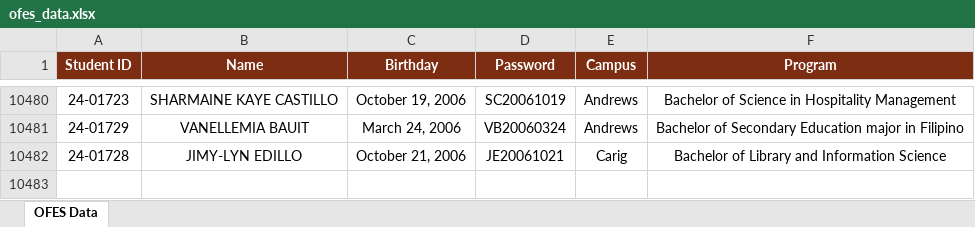
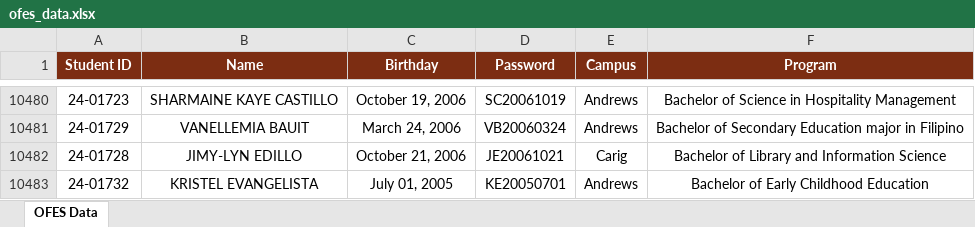
Before and after one commit to ricfx861-sys/fdcv-g-vdsfvg, an Excel workbook: ofes_data.xlsx, sheet OFES Data, drawn as a sheet; only a part is shown, gaps mark what is left out; values as stored, in another font and other column widths than the file's, no borders; the diff names each change by its address in the sheet, - before the commit and + after, or states it on an @@ line.

```diff
--- a/ofes_data.xlsx (sheet OFES Data)
+++ b/ofes_data.xlsx (sheet OFES Data)
+row 10483: 24-01732 | KRISTEL EVANGELISTA | July 01, 2005 | KE20050701 | Andrews | Bachelor of Early Childhood Education
```
Also changed, not shown: 1 other file.
